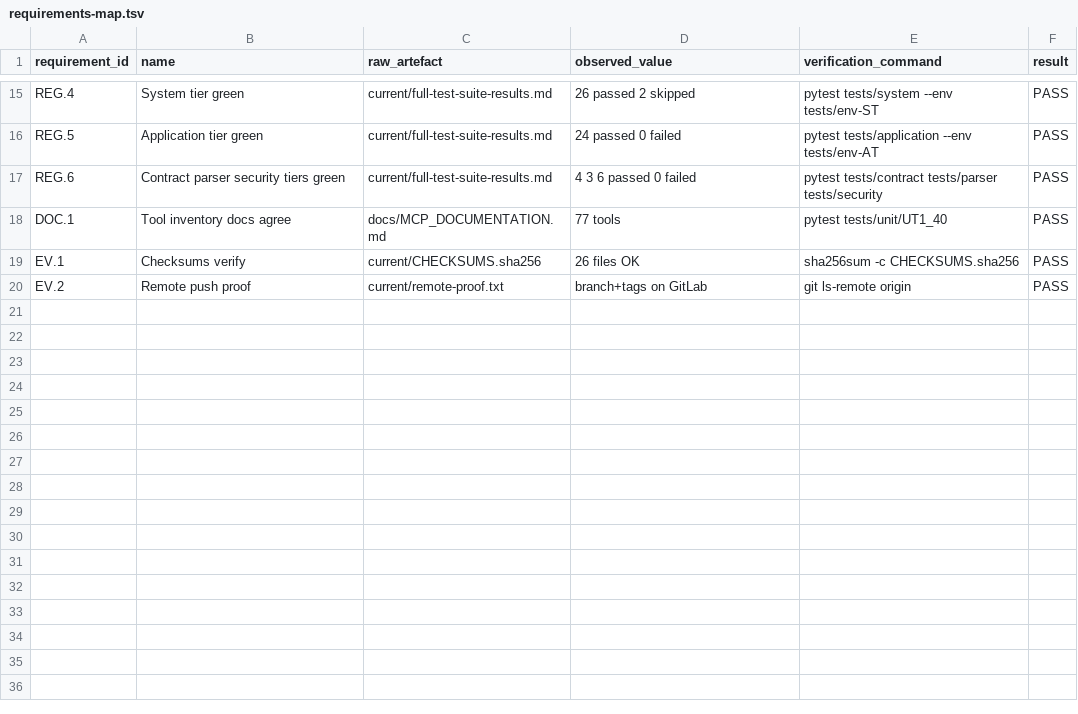
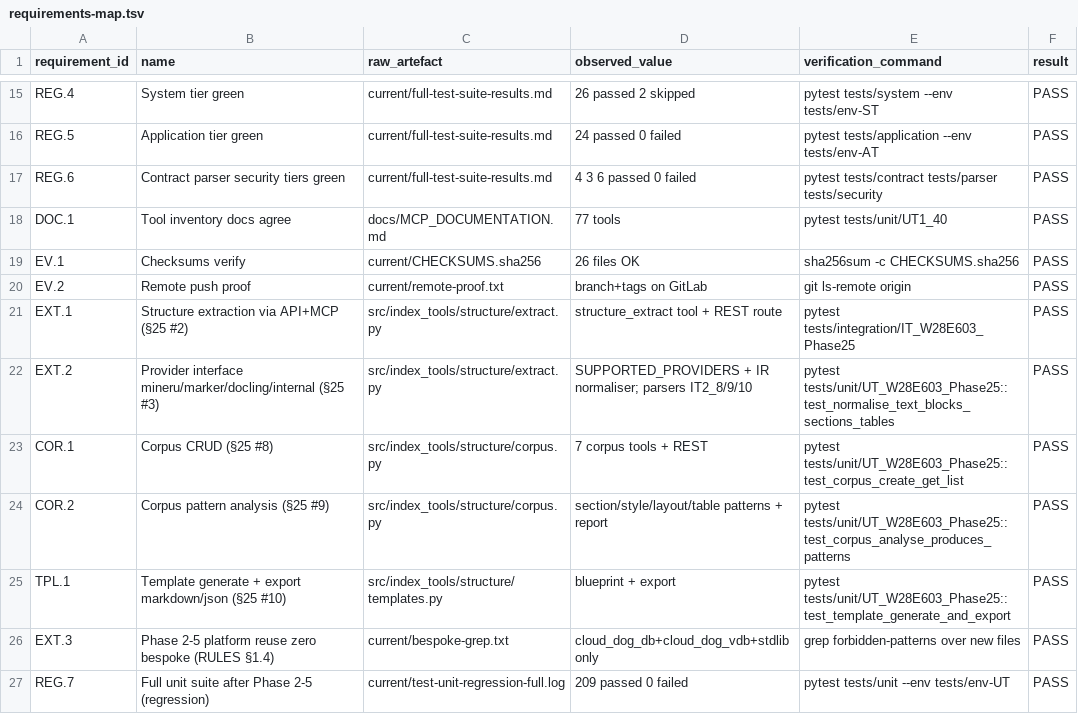
Before and after one commit to Cloud-Dog-AI/index-retriever-mcp-server, a TSV file: working/evidence/W28E-603-phase1/current/requirements-map.tsv, drawn as a sheet; only a part is shown, gaps mark what is left out.

```diff
--- a/working/evidence/W28E-603-phase1/current/requirements-map.tsv
+++ b/working/evidence/W28E-603-phase1/current/requirements-map.tsv
@@ -20 +20,8 @@ EV.1	Checksums verify	current/CHECKSUMS.sha256	26 files OK	sha256sum -c CHECKSUM
 EV.2	Remote push proof	current/remote-proof.txt	branch+tags on GitLab	git ls-remote origin	PASS
+EXT.1	Structure extraction via API+MCP (§25 #2)	src/index_tools/structure/extract.py	structure_extract tool + REST route	pytest tests/integration/IT_W28E603_Phase25	PASS
+EXT.2	Provider interface mineru/marker/docling/internal (§25 #3)	src/index_tools/structure/extract.py	SUPPORTED_PROVIDERS + IR normaliser; parsers IT2_8/9/10	pytest tests/unit/UT_W28E603_Phase25::test_normalise_text_blocks_sections_tables	PASS
+COR.1	Corpus CRUD (§25 #8)	src/index_tools/structure/corpus.py	7 corpus tools + REST	pytest tests/unit/UT_W28E603_Phase25::test_corpus_create_get_list	PASS
+COR.2	Corpus pattern analysis (§25 #9)	src/index_tools/structure/corpus.py	section/style/layout/table patterns + report	pytest tests/unit/UT_W28E603_Phase25::test_corpus_analyse_produces_patterns	PASS
+TPL.1	Template generate + export markdown/json (§25 #10)	src/index_tools/structure/templates.py	blueprint + export	pytest tests/unit/UT_W28E603_Phase25::test_template_generate_and_export	PASS
+EXT.3	Phase 2-5 platform reuse zero bespoke (RULES §1.4)	current/bespoke-grep.txt	cloud_dog_db+cloud_dog_vdb+stdlib only	grep forbidden-patterns over new files	PASS
+REG.7	Full unit suite after Phase 2-5 (regression)	current/test-unit-regression-full.log	209 passed 0 failed	pytest tests/unit --env tests/env-UT	PASS
```
Also changed, not shown: working/evidence/W28E-603-phase1/current/touched-paths-manifest.tsv, 27 other files.
